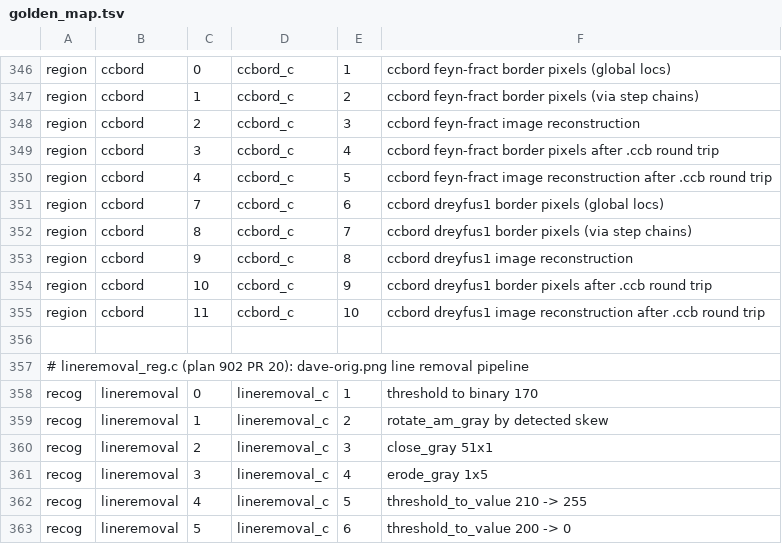
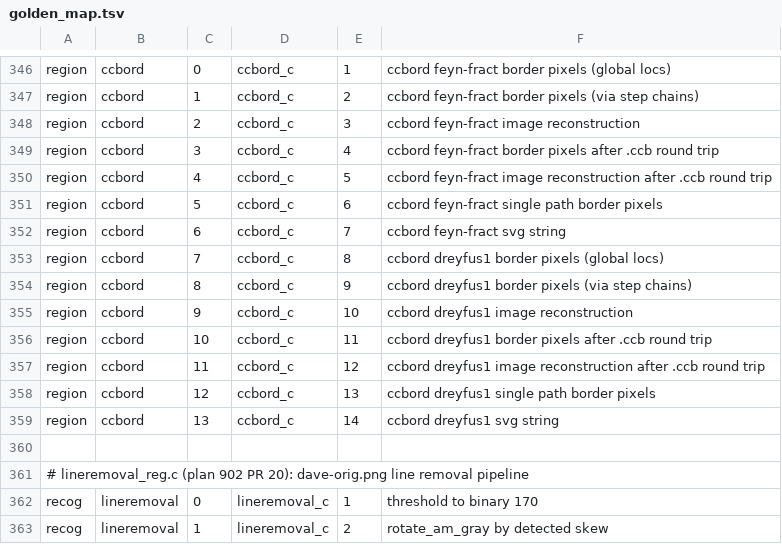
Before and after one commit to tagawa0525/leptonica-rs, a TSV file: scripts/golden_map.tsv, drawn as a sheet; only a part is shown, gaps mark what is left out; the shorter side is filled out with more unchanged rows.

```diff
--- a/scripts/golden_map.tsv
+++ b/scripts/golden_map.tsv
@@ -350,7 +350,11 @@ region	ccbord	3	ccbord_c	4	ccbord feyn-fract border pixels after .ccb round trip
 region	ccbord	4	ccbord_c	5	ccbord feyn-fract image reconstruction after .ccb round trip
-region	ccbord	7	ccbord_c	6	ccbord dreyfus1 border pixels (global locs)
-region	ccbord	8	ccbord_c	7	ccbord dreyfus1 border pixels (via step chains)
-region	ccbord	9	ccbord_c	8	ccbord dreyfus1 image reconstruction
-region	ccbord	10	ccbord_c	9	ccbord dreyfus1 border pixels after .ccb round trip
-region	ccbord	11	ccbord_c	10	ccbord dreyfus1 image reconstruction after .ccb round trip
+region	ccbord	5	ccbord_c	6	ccbord feyn-fract single path border pixels
+region	ccbord	6	ccbord_c	7	ccbord feyn-fract svg string
+region	ccbord	7	ccbord_c	8	ccbord dreyfus1 border pixels (global locs)
+region	ccbord	8	ccbord_c	9	ccbord dreyfus1 border pixels (via step chains)
+region	ccbord	9	ccbord_c	10	ccbord dreyfus1 image reconstruction
+region	ccbord	10	ccbord_c	11	ccbord dreyfus1 border pixels after .ccb round trip
+region	ccbord	11	ccbord_c	12	ccbord dreyfus1 image reconstruction after .ccb round trip
+region	ccbord	12	ccbord_c	13	ccbord dreyfus1 single path border pixels
+region	ccbord	13	ccbord_c	14	ccbord dreyfus1 svg string
 
```
Also changed, not shown: 4 other files.
